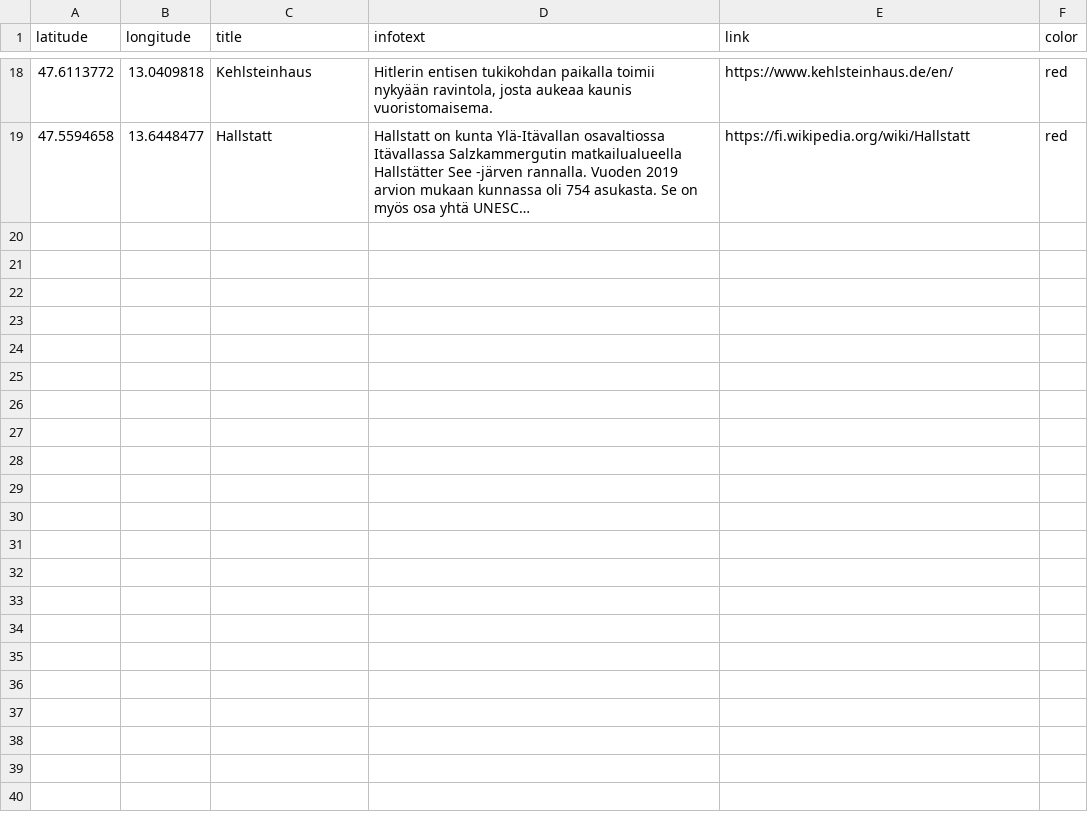
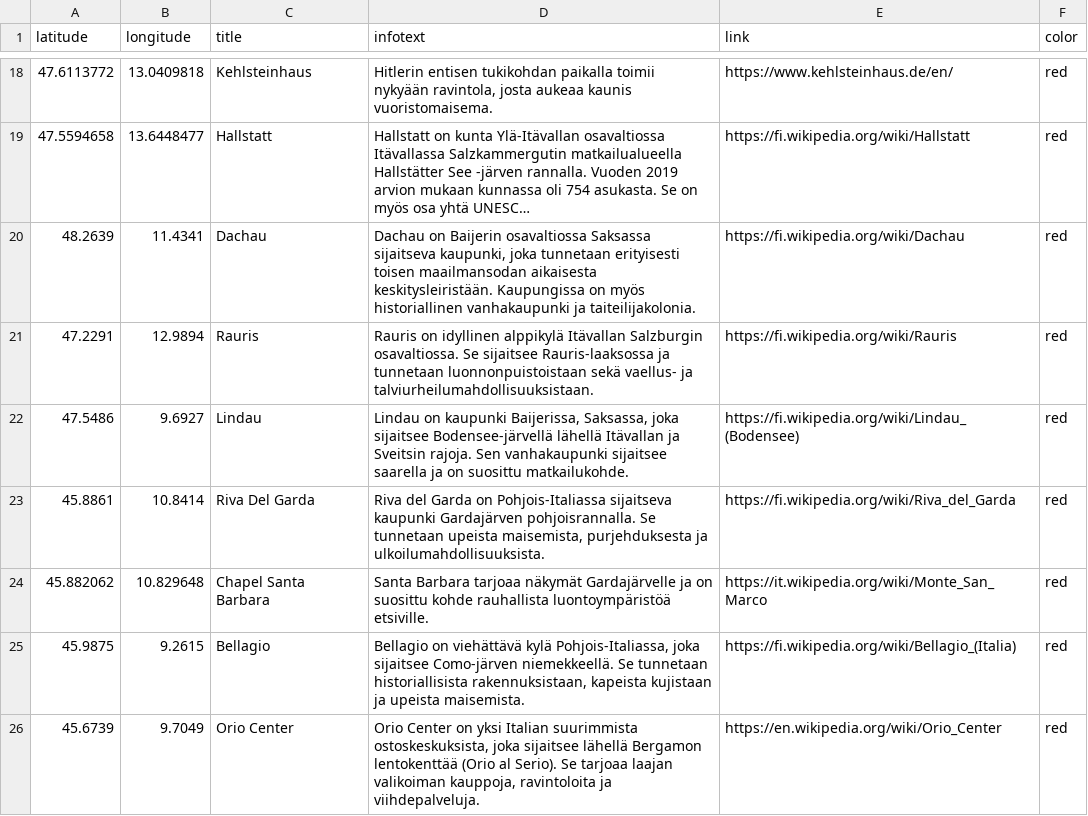
Before and after one commit to talonendm/compass, a CSV file: travelmap/markers.csv, drawn as a sheet; only a part is shown, gaps mark what is left out; long unchanged cells end in …; the diff names each change by its address in the sheet, - before the commit and + after, or states it on an @@ line.

Commit message:
travel map3 color links fixed 2

```diff
--- a/travelmap/markers.csv
+++ b/travelmap/markers.csv
+row 20: 48.2639 | 11.4341 | Dachau | Dachau on Baijerin osavaltiossa Saksassa sijaitseva kaupunki, joka tunnetaan erityisesti toisen maailmansodan aikaisesta keskitysleiristään. Kaupungissa on myös historiallinen vanhakaupunki ja taiteilijakolonia. | https://fi.wikipedia.org/wiki/Dachau | red
+row 21: 47.2291 | 12.9894 | Rauris | Rauris on idyllinen alppikylä Itävallan Salzburgin osavaltiossa. Se sijaitsee Rauris-laaksossa ja tunnetaan luonnonpuistoistaan sekä vaellus- ja talviurheilumahdollisuuksistaan. | https://fi.wikipedia.org/wiki/Rauris | red
+row 22: 47.5486 | 9.6927 | Lindau | Lindau on kaupunki Baijerissa, Saksassa, joka sijaitsee Bodensee-järvellä lähellä Itävallan ja Sveitsin rajoja. Sen vanhakaupunki sijaitsee saarella ja on suosittu matkailukohde. | https://fi.wikipedia.org/wiki/Lindau_(Bodensee) | red
+row 23: 45.8861 | 10.8414 | Riva Del Garda | Riva del Garda on Pohjois-Italiassa sijaitseva kaupunki Gardajärven pohjoisrannalla. Se tunnetaan upeista maisemista, purjehduksesta ja ulkoilumahdollisuuksista. | https://fi.wikipedia.org/wiki/Riva_del_Garda | red
+row 24: 45.882062 | 10.829648 | Chapel Santa Barbara | Santa Barbara tarjoaa näkymät Gardajärvelle ja on suosittu kohde rauhallista luontoympäristöä etsiville. | https://it.wikipedia.org/wiki/Monte_San_Marco | red
+row 25: 45.9875 | 9.2615 | Bellagio | Bellagio on viehättävä kylä Pohjois-Italiassa, joka sijaitsee Como-järven niemekkeellä. Se tunnetaan historiallisista rakennuksistaan, kapeista kujistaan ja upeista maisemista. | https://fi.wikipedia.org/wiki/Bellagio_(Italia) | red
+row 26: 45.6739 | 9.7049 | Orio Center | Orio Center on yksi Italian suurimmista ostoskeskuksista, joka sijaitsee lähellä Bergamon lentokenttää (Orio al Serio). Se tarjoaa laajan valikoiman kauppoja, ravintoloita ja viihdepalveluja. | https://en.wikipedia.org/wiki/Orio_Center | red
```
Also changed, not shown: 2 other files.
